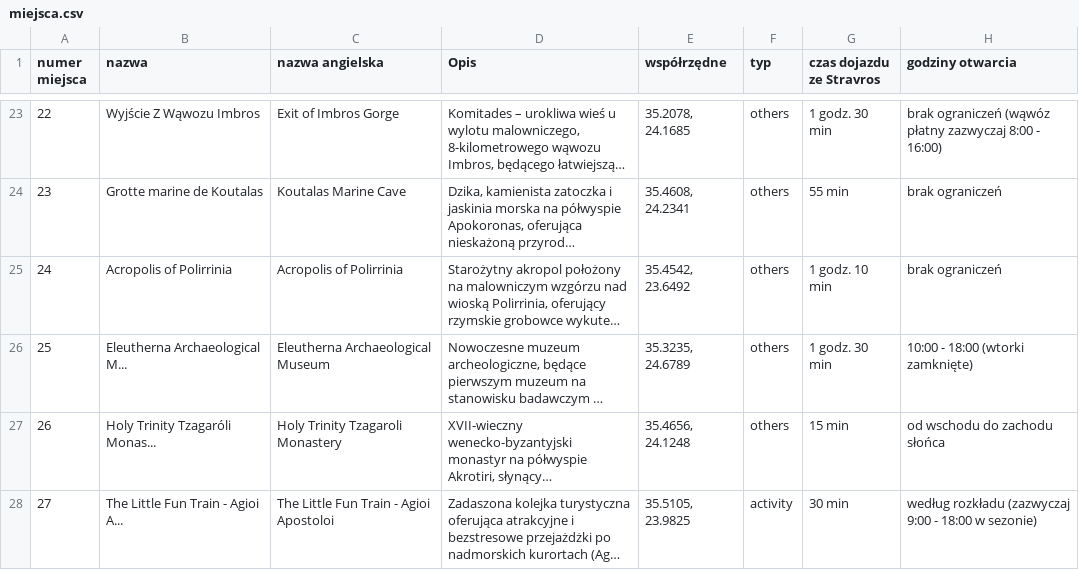
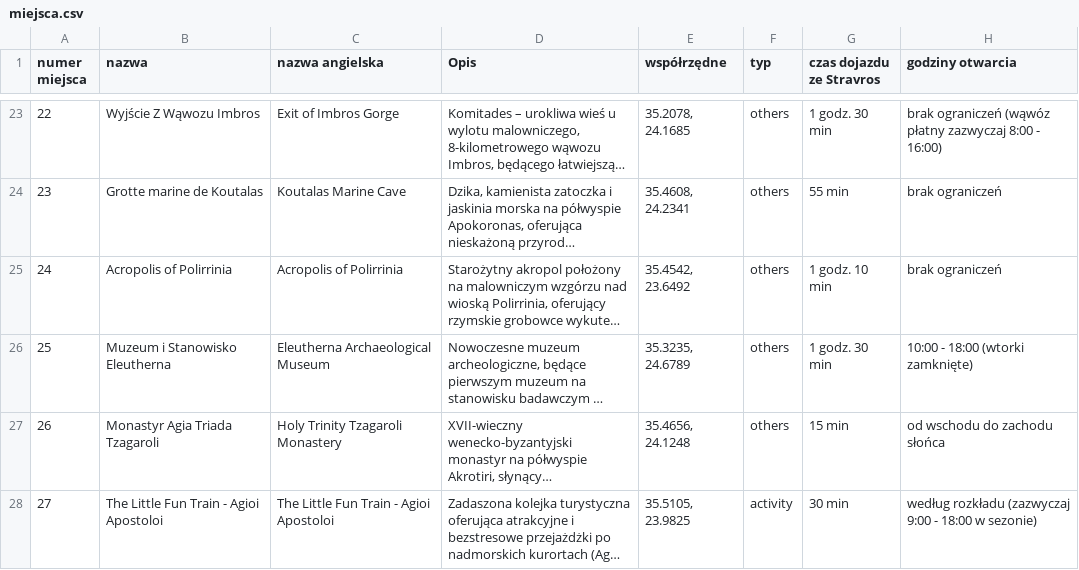
Before and after one commit to mgoral55/fadyssai, a CSV file: miejsca.csv, drawn as a sheet; only a part is shown, gaps mark what is left out; long unchanged cells end in …; the diff covers the shown part only; the diff names each change by its address in the sheet, - before the commit and + after, or states it on an @@ line.

```diff
--- a/miejsca.csv
+++ b/miejsca.csv
-B26 (nazwa): Eleutherna Archaeological M...
+B26 (nazwa): Muzeum i Stanowisko Eleutherna
-B27 (nazwa): Holy Trinity Tzagaróli Monas...
+B27 (nazwa): Monastyr Agia Triada Tzagaroli
-B28 (nazwa): The Little Fun Train - Agioi A...
+B28 (nazwa): The Little Fun Train - Agioi Apostoloi
```
Also changed, not shown: 21 edited cells elsewhere in this file, 2 other files.
